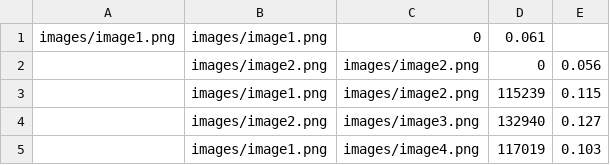
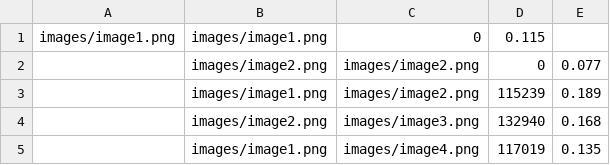
Before and after one commit to yaelsprikut/compare-img-cli, a CSV file: output.csv, drawn as a sheet.

```diff
--- a/output.csv
+++ b/output.csv
@@ -1,5 +1,5 @@
-images/image1.png,images/image1.png,0,0.061,
-,images/image2.png,images/image2.png,0,0.056,
-,images/image1.png,images/image2.png,115239,0.115,
-,images/image2.png,images/image3.png,132940,0.127,
-,images/image1.png,images/image4.png,117019,0.103,
+images/image1.png,images/image1.png,0,0.115,
+,images/image2.png,images/image2.png,0,0.077,
+,images/image1.png,images/image2.png,115239,0.189,
+,images/image2.png,images/image3.png,132940,0.168,
+,images/image1.png,images/image4.png,117019,0.135,
```
Also changed, not shown: 2 other files.
